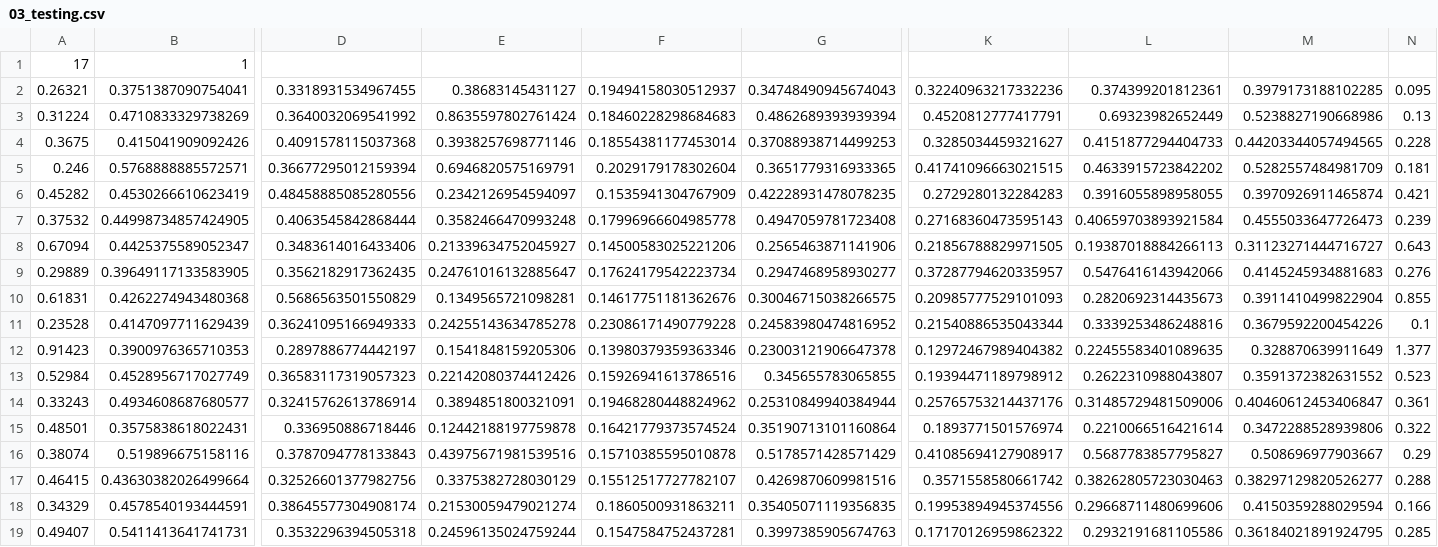
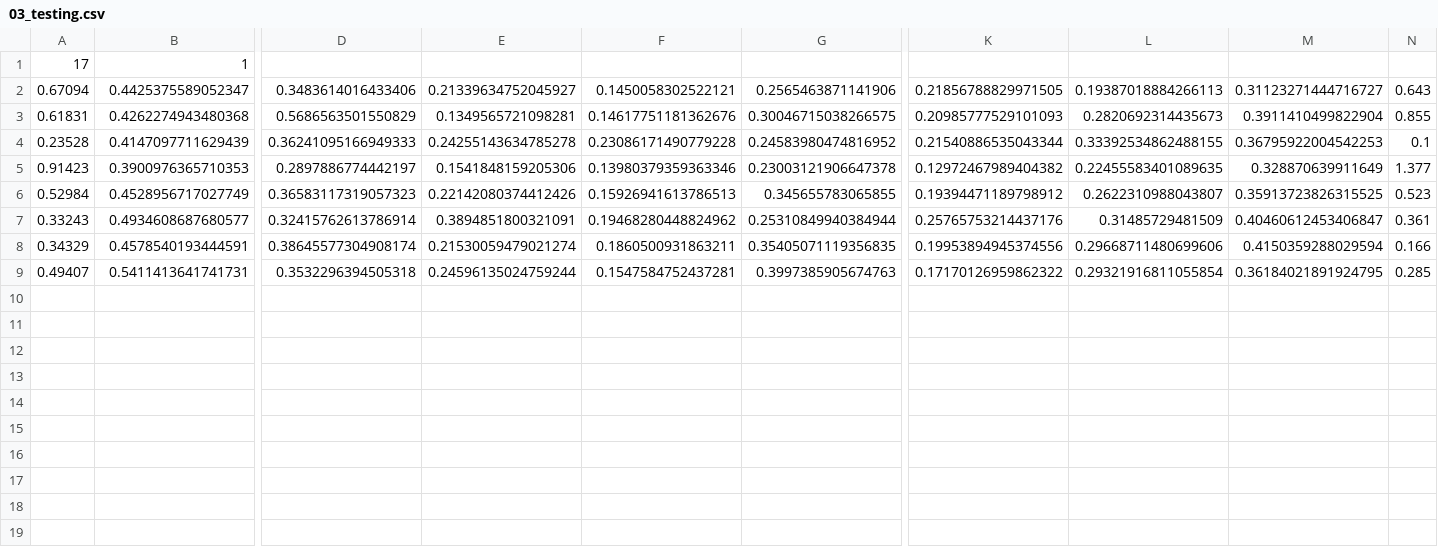
Before and after one commit to OMGCA/Benson, a CSV file: Algorithm_Training/03_testing.csv, drawn as a sheet; only a part is shown, gaps mark what is left out; removed rows and columns are numbered as before the commit, all else as after; rows hold the shown columns only; the diff names each change by its address in the sheet, - before the commit and + after, or states it on an @@ line.

```diff
--- a/Algorithm_Training/03_testing.csv
+++ b/Algorithm_Training/03_testing.csv
-row 2: 0.26321 | 0.3751387090754041 | 0.3318931534967455 | 0.38683145431127 | 0.19494158030512937 | 0.34748490945674043 | 0.32240963217332236 | 0.374399201812361 | 0.3979173188102285 | 0.095
-row 3: 0.31224 | 0.4710833329738269 | 0.3640032069541992 | 0.8635597802761424 | 0.18460228298684683 | 0.4862689393939394 | 0.4520812777417791 | 0.69323982652449 | 0.5238827190668986 | 0.13
-row 4: 0.3675 | 0.415041909092426 | 0.4091578115037368 | 0.3938257698771146 | 0.18554381177453014 | 0.37088938714499253 | 0.3285034459321627 | 0.4151877294404733 | 0.44203344057494565 | 0.228
-row 5: 0.246 | 0.5768888885572571 | 0.36677295012159394 | 0.6946820575169791 | 0.2029179178302604 | 0.3651779316933365 | 0.41741096663021515 | 0.4633915723842202 | 0.5282557484981709 | 0.181
-row 6: 0.45282 | 0.4530266610623419 | 0.48458885085280556 | 0.2342126954594097 | 0.1535941304767909 | 0.42228931478078235 | 0.2729280132284283 | 0.3916055898958055 | 0.3970926911465874 | 0.421
-row 7: 0.37532 | 0.44998734857424905 | 0.4063545842868444 | 0.3582466470993248 | 0.17996966604985778 | 0.4947059781723408 | 0.27168360473595143 | 0.40659703893921584 | 0.4555033647726473 | 0.239
-F2: 0.14500583025221206
+F2: 0.1450058302522121
-row 9: 0.29889 | 0.39649117133583905 | 0.3562182917362435 | 0.24761016132885647 | 0.17624179542223734 | 0.2947468958930277 | 0.37287794620335957 | 0.5476416143942066 | 0.4145245934881683 | 0.276
-L4: 0.3339253486248816
+L4: 0.33392534862488155
-M4: 0.3679592200454226
+M4: 0.36795922004542253
-F6: 0.15926941613786516
+F6: 0.15926941613786513
-M6: 0.3591372382631552
+M6: 0.35913723826315525
-L7: 0.31485729481509006
+L7: 0.31485729481509
-row 15: 0.48501 | 0.3575838618022431 | 0.336950886718446 | 0.12442188197759878 | 0.16421779373574524 | 0.35190713101160864 | 0.1893771501576974 | 0.2210066516421614 | 0.3472288528939806 | 0.322
-row 16: 0.38074 | 0.519896675158116 | 0.3787094778133843 | 0.43975671981539516 | 0.15710385595010878 | 0.5178571428571429 | 0.41085694127908917 | 0.5687783857795827 | 0.508696977903667 | 0.29
-row 17: 0.46415 | 0.43630382026499664 | 0.32526601377982756 | 0.3375382728030129 | 0.15512517727782107 | 0.4269870609981516 | 0.3571558580661742 | 0.38262805723030463 | 0.38297129820526277 | 0.288
-L9: 0.2932191681105586
+L9: 0.29321916811055854
```
Also changed, not shown: Algorithm_Training/02_validation.csv, 17 other files.
